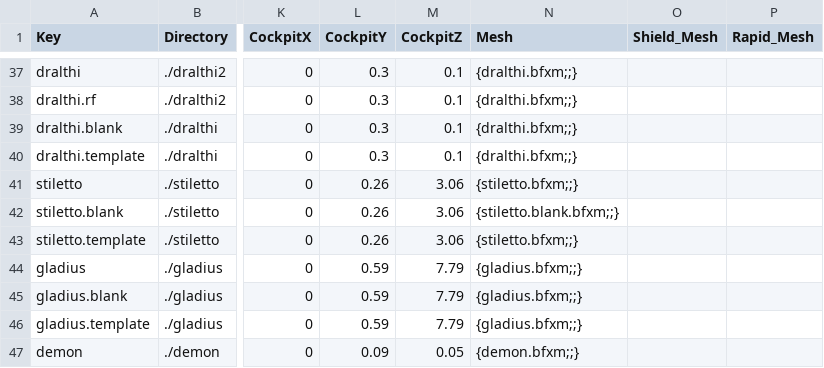
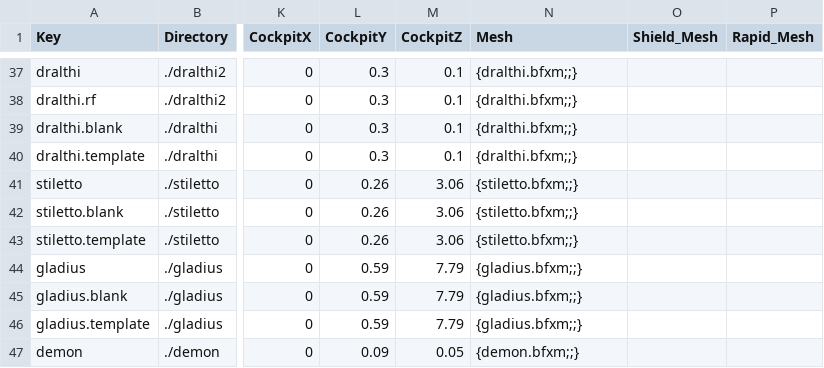
Before and after one commit to Wedge009/gemini-gold, a CSV file: units/units.csv, drawn as a sheet; only a part is shown, gaps mark what is left out; the diff names each change by its address in the sheet, - before the commit and + after, or states it on an @@ line.

Commit message:
Correct Stiletto mesh.

```diff
--- a/units/units.csv
+++ b/units/units.csv
-N42 (Mesh): {stiletto.blank.bfxm;;}
+N42 (Mesh): {stiletto.bfxm;;}
```
Also changed, not shown: 2 other files.
